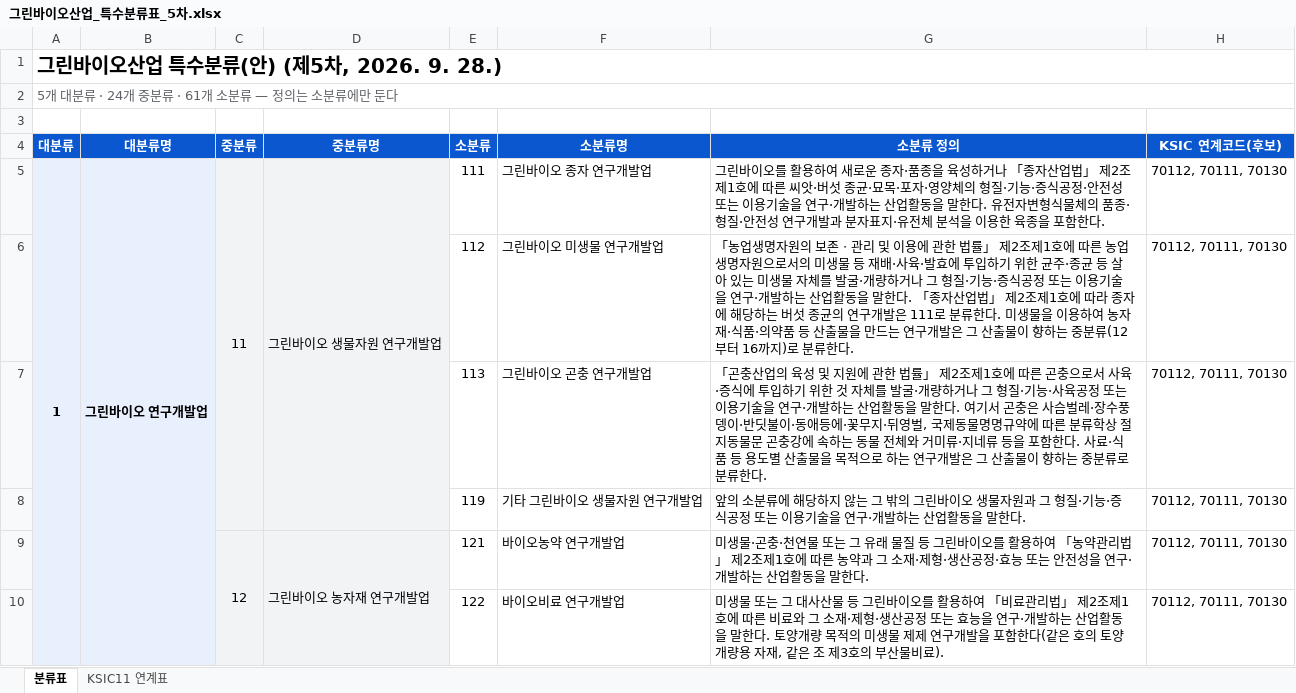
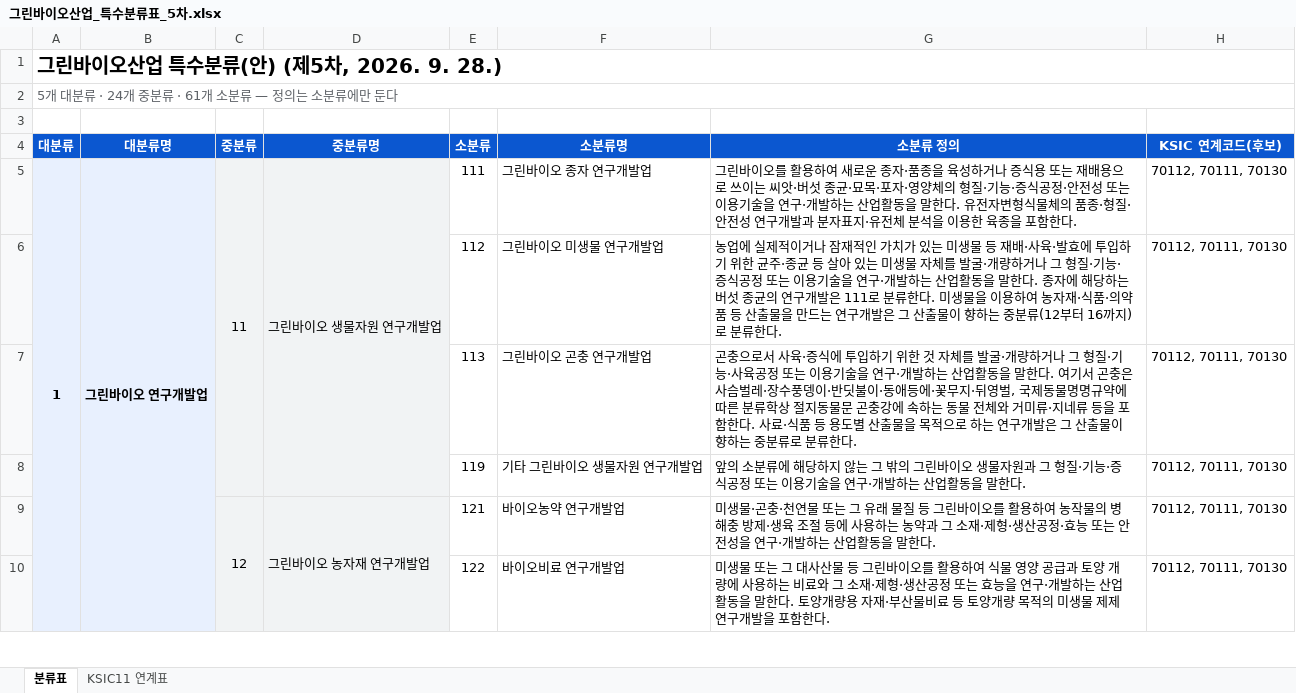
Before and after one commit to eins-going/classification_greenbio, an Excel workbook: xlsx/그린바이오산업_특수분류표_5차.xlsx, sheet 분류표, drawn as a sheet; only a part is shown; values as stored, in another font and other column widths than the file's, no borders; the diff covers the shown part only; the diff names each change by its address in the sheet, - before the commit and + after, or states it on an @@ line.

```diff
--- a/xlsx/그린바이오산업_특수분류표_5차.xlsx (sheet 분류표)
+++ b/xlsx/그린바이오산업_특수분류표_5차.xlsx (sheet 분류표)
-G5 (소분류 정의): …하거나 「종자산업법」 제2조제1호에 따른 씨앗·…
+G5 (소분류 정의): …하거나 증식용 또는 재배용으로 쓰이는 씨앗·…
-G6 (소분류 정의): 「농업생명자원의 보존ㆍ관리 및 이용에 관한 법률」 제2조제1호에 따른 농업생명자원으로서의 미생물 등 재배·사육·발효에 투입하기 위한 균주·종균 등 살아 있는 미생물 자체를 발굴·개량하거나 그 형질·기능·증식공정 또는 이용기술을 연구·개발하는 산업활동을 말한다. 「종자산업법」 제2조제1호에 따라 종자에…
+G6 (소분류 정의): 농업에 실제적이거나 잠재적인 가치가 있는 미생물 등 재배·사육·발효에 투입하기 위한 균주·종균 등 살아 있는 미생물 자체를 발굴·개량하거나 그 형질·기능·증식공정 또는 이용기술을 연구·개발하는 산업활동을 말한다. 종자에…
-G7 (소분류 정의): 「곤충산업의 육성 및 지원에 관한 법률」 제2조제1호에 따른 곤충으로…
+G7 (소분류 정의): 곤충으로…
-G9 (소분류 정의): …용하여 「농약관리법」 제2조제1호에 따른 농약과…
+G9 (소분류 정의): …용하여 농작물의 병해충 방제·생육 조절 등에 사용하는 농약과…
-G10 (소분류 정의): …용하여 「비료관리법」 제2조제1호에 따른 비료와 그 소재·제형·생산공정 또는 효능을 연구·개발하는 산업활동을 말한다. 토양개량 목적의 미생물 제제 연구개발을 포함한다(같은 호의 토양개량용 자재, 같은 조 제3호의 부산물비료).
+G10 (소분류 정의): …용하여 식물 영양 공급과 토양 개량에 사용하는 비료와 그 소재·제형·생산공정 또는 효능을 연구·개발하는 산업활동을 말한다. 토양개량용 자재·부산물비료 등 토양개량 목적의 미생물 제제 연구개발을 포함한다.
```
Also changed, not shown: 38 edited cells elsewhere in this sheet, 3 other files.
